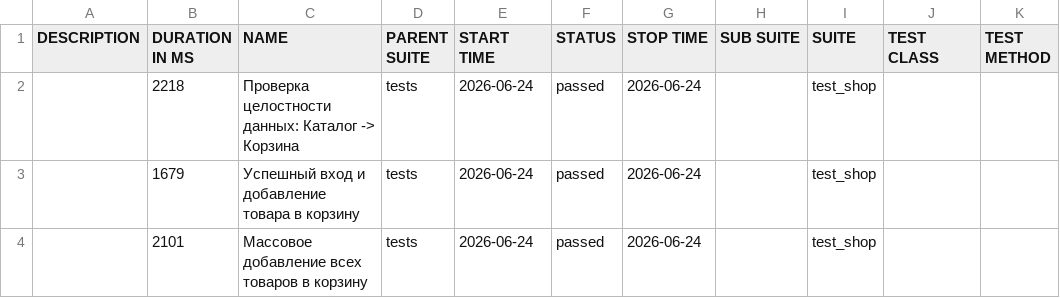
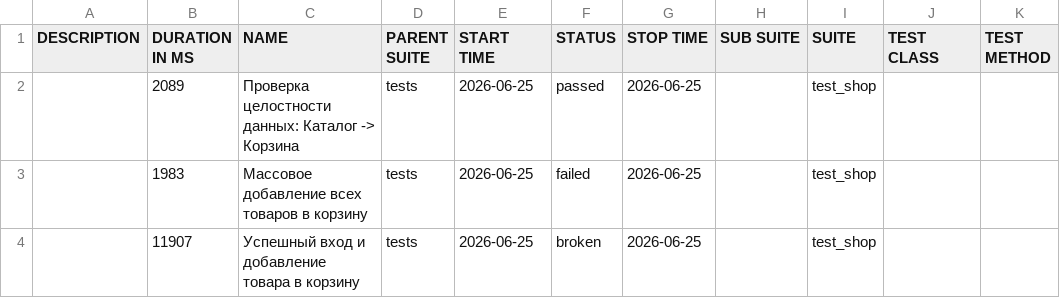
Before and after one commit to zasadwla01/automation, a CSV file: data/suites.csv, drawn as a sheet.

```diff
--- a/data/suites.csv
+++ b/data/suites.csv
@@ -1,4 +1,4 @@
 "DESCRIPTION","DURATION IN MS","NAME","PARENT SUITE","START TIME","STATUS","STOP TIME","SUB SUITE","SUITE","TEST CLASS","TEST METHOD"
-"","2218","Проверка целостности данных: Каталог -> Корзина","tests","2026-06-24","passed","2026-06-24","","test_shop","",""
-"","1679","Успешный вход и добавление товара в корзину","tests","2026-06-24","passed","2026-06-24","","test_shop","",""
-"","2101","Массовое добавление всех товаров в корзину","tests","2026-06-24","passed","2026-06-24","","test_shop","",""
+"","2089","Проверка целостности данных: Каталог -> Корзина","tests","2026-06-25","passed","2026-06-25","","test_shop","",""
+"","1983","Массовое добавление всех товаров в корзину","tests","2026-06-25","failed","2026-06-25","","test_shop","",""
+"","11907","Успешный вход и добавление товара в корзину","tests","2026-06-25","broken","2026-06-25","","test_shop","",""
```
Also changed, not shown: data/behaviors.csv, 32 other files.
